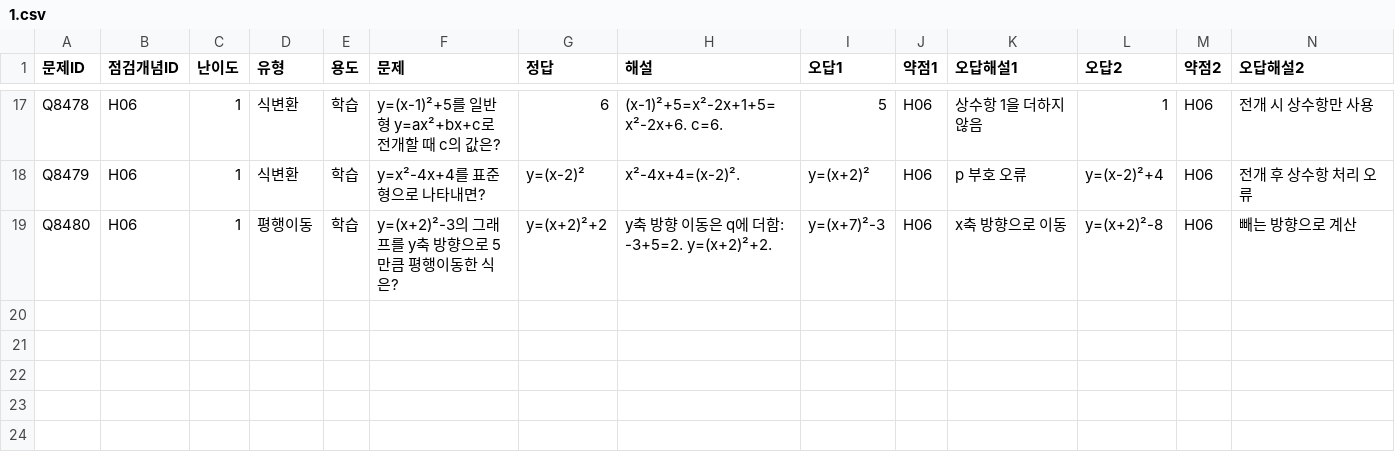
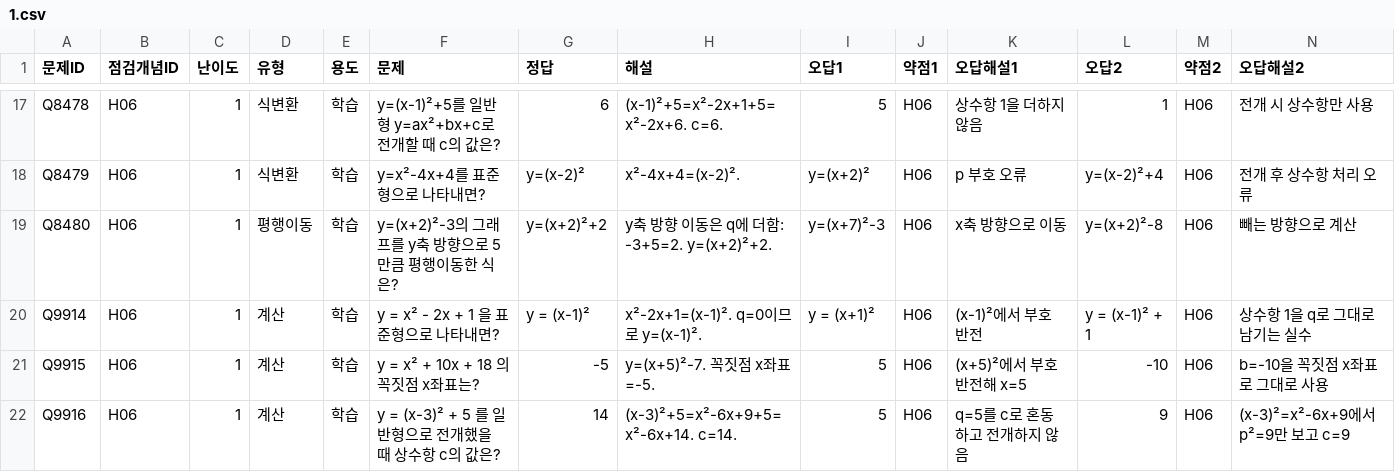
Before and after one commit to wataryu00-boop/math-diagnostic, a CSV file: problems/H06/1.csv, drawn as a sheet; only a part is shown, gaps mark what is left out; rows hold the shown columns only; the diff names each change by its address in the sheet, - before the commit and + after, or states it on an @@ line.

Commit message:
Add Q9914-Q9916 to H06/1.csv

```diff
--- a/problems/H06/1.csv
+++ b/problems/H06/1.csv
+row 20: Q9914 | H06 | 1 | 계산 | 학습 | y = x² - 2x + 1 을 표준형으로 나타내면? | y = (x-1)² | x²-2x+1=(x-1)². q=0이므로 y=(x-1)². | y = (x+1)² | H06 | (x-1)²에서 부호 반전 | y = (x-1)² + 1 | H06 | 상수항 1을 q로 그대로 남기는 실수
+row 21: Q9915 | H06 | 1 | 계산 | 학습 | y = x² + 10x + 18 의 꼭짓점 x좌표는? | -5 | y=(x+5)²-7. 꼭짓점 x좌표=-5. | 5 | H06 | (x+5)²에서 부호 반전해 x=5 | -10 | H06 | b=-10을 꼭짓점 x좌표로 그대로 사용
+row 22: Q9916 | H06 | 1 | 계산 | 학습 | y = (x-3)² + 5 를 일반형으로 전개했을 때 상수항 c의 값은? | 14 | (x-3)²+5=x²-6x+9+5=x²-6x+14. c=14. | 5 | H06 | q=5를 c로 혼동하고 전개하지 않음 | 9 | H06 | (x-3)²=x²-6x+9에서 p²=9만 보고 c=9
```
